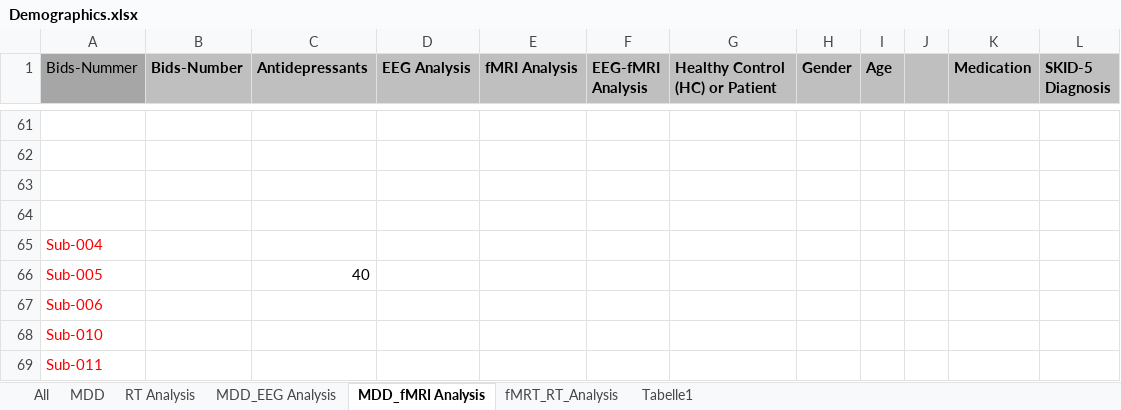
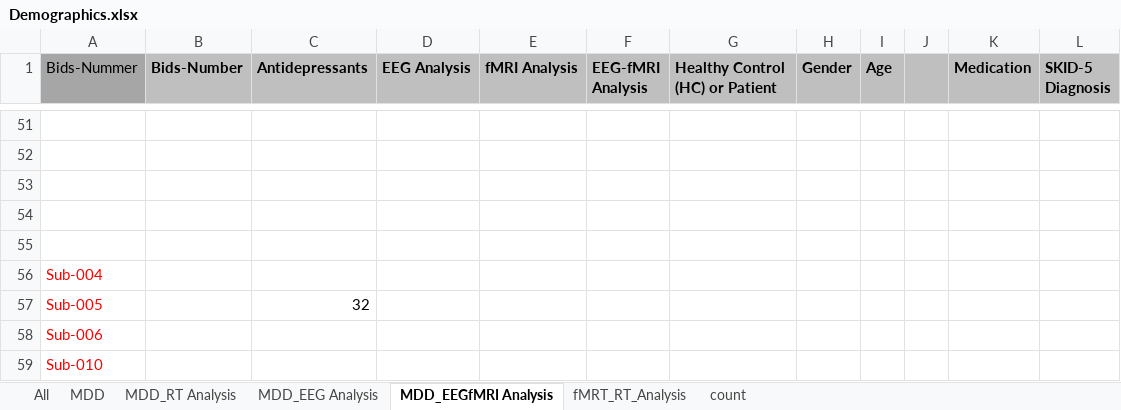
Before and after one commit to JuliaSchraeder/UnconsciousBias, an Excel workbook: data/Demographics.xlsx, sheet MDD_EEGfMRI Analysis, drawn as a sheet; only a part is shown, gaps mark what is left out; the shorter side is filled out with more unchanged rows; values as stored, in another font and other column widths than the file's, no borders; addresses are those after the commit; the diff covers the shown part only; the diff names each change by its address in the sheet, - before the commit and + after, or states it on an @@ line.

```diff
--- a/data/Demographics.xlsx (sheet MDD_EEGfMRI Analysis)
+++ b/data/Demographics.xlsx (sheet MDD_EEGfMRI Analysis)
-sheet tab: RT Analysis
+sheet tab: MDD_RT Analysis
-sheet tab: MDD_fMRI Analysis
+sheet tab: MDD_EEGfMRI Analysis
-sheet tab: Tabelle1
+sheet tab: count
+row 55: (empty)
-C57 (Antidepressants): 40
+C57 (Antidepressants): 32
```
Also changed, not shown: 10 removed rows elsewhere in this sheet, sheet All, sheet MDD_RT Analysis, sheet MDD_EEG Analysis.
